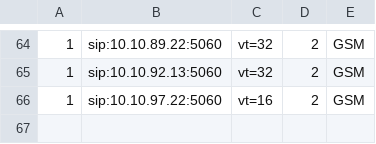
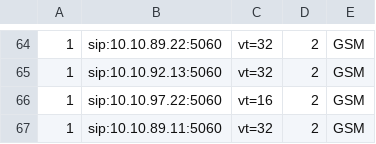
Before and after one commit to devops-itcs/CONFIG-CHANNEL-VT-FE, a CSV file: gsm.csv, drawn as a sheet; only a part is shown, gaps mark what is left out; the diff names each change by its address in the sheet, - before the commit and + after, or states it on an @@ line.

Commit message:
Update gsm.csv

```diff
--- a/gsm.csv
+++ b/gsm.csv
+row 67: 1 | sip:10.10.89.11:5060 | vt=32 | 2 | GSM
```
